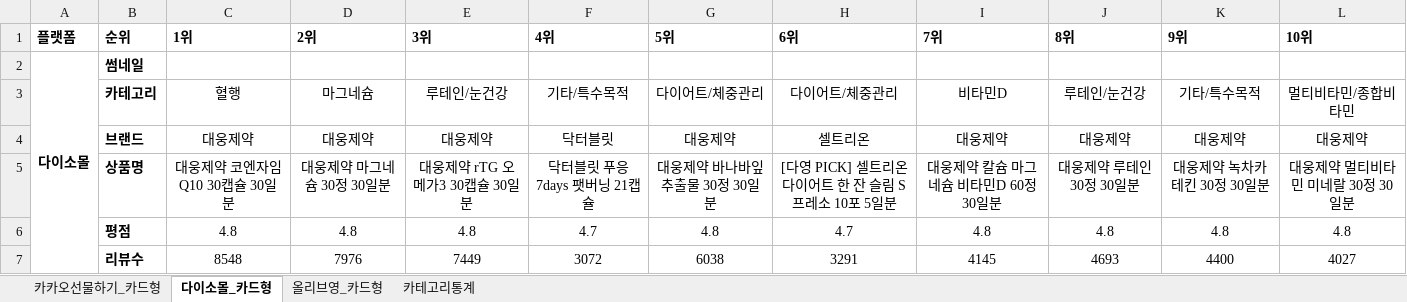
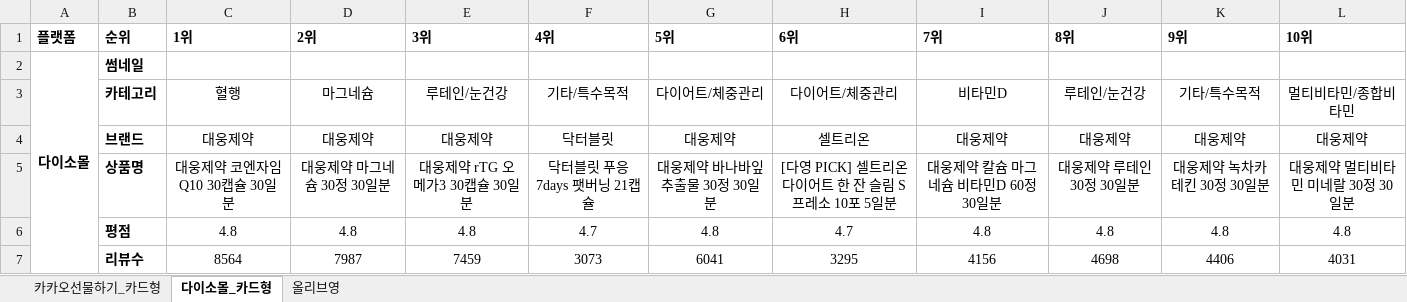
Before and after one commit to primexx98-sudo/online-mall-ranking, an Excel workbook: data/daily/2026-11/2026-11-25.xlsx, sheet 다이소몰_카드형, drawn as a sheet; only a part is shown; values as stored, in another font and other column widths than the file's, no borders; charts and pictures not drawn; the diff covers the shown part only; the diff names each change by its address in the sheet, - before the commit and + after, or states it on an @@ line.

```diff
--- a/data/daily/2026-11/2026-11-25.xlsx (sheet 다이소몰_카드형)
+++ b/data/daily/2026-11/2026-11-25.xlsx (sheet 다이소몰_카드형)
-sheet tab: 올리브영_카드형
-sheet tab: 카테고리통계
@@ sheet tab unhidden: 올리브영 @@
-C7 (1위): 8548
+C7 (1위): 8564
-D7 (2위): 7976
+D7 (2위): 7987
-E7 (3위): 7449
+E7 (3위): 7459
-F7 (4위): 3072
+F7 (4위): 3073
-G7 (5위): 6038
+G7 (5위): 6041
-H7 (6위): 3291
+H7 (6위): 3295
-I7 (7위): 4145
+I7 (7위): 4156
-J7 (8위): 4693
+J7 (8위): 4698
-K7 (9위): 4400
+K7 (9위): 4406
-L7 (10위): 4027
+L7 (10위): 4031
```
Also changed, not shown: 16 edited cells elsewhere in this sheet, sheet 카카오선물하기_카드형, charts or pictures.
